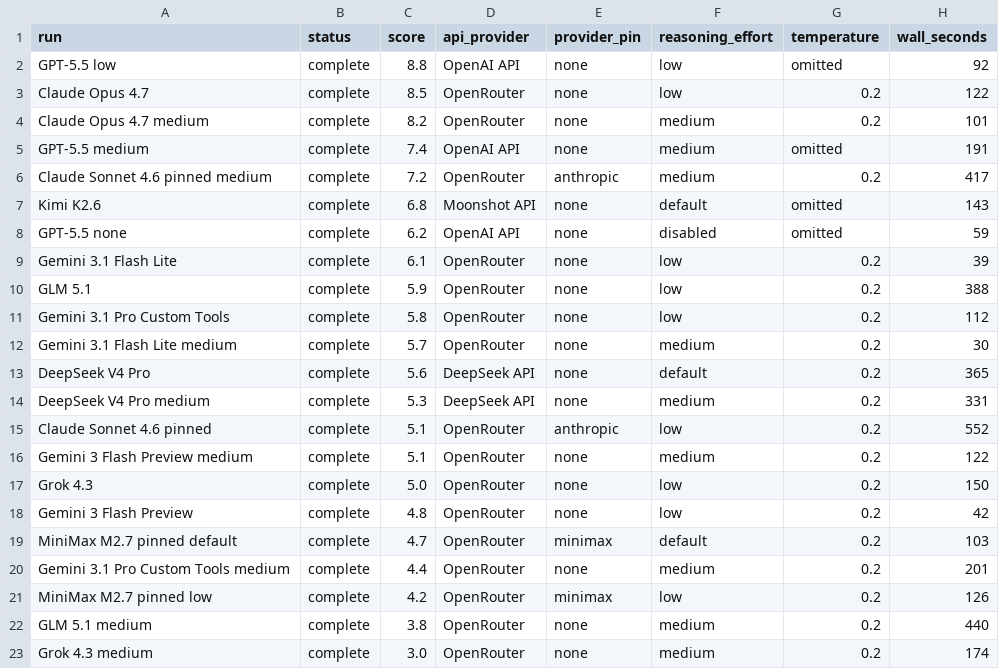
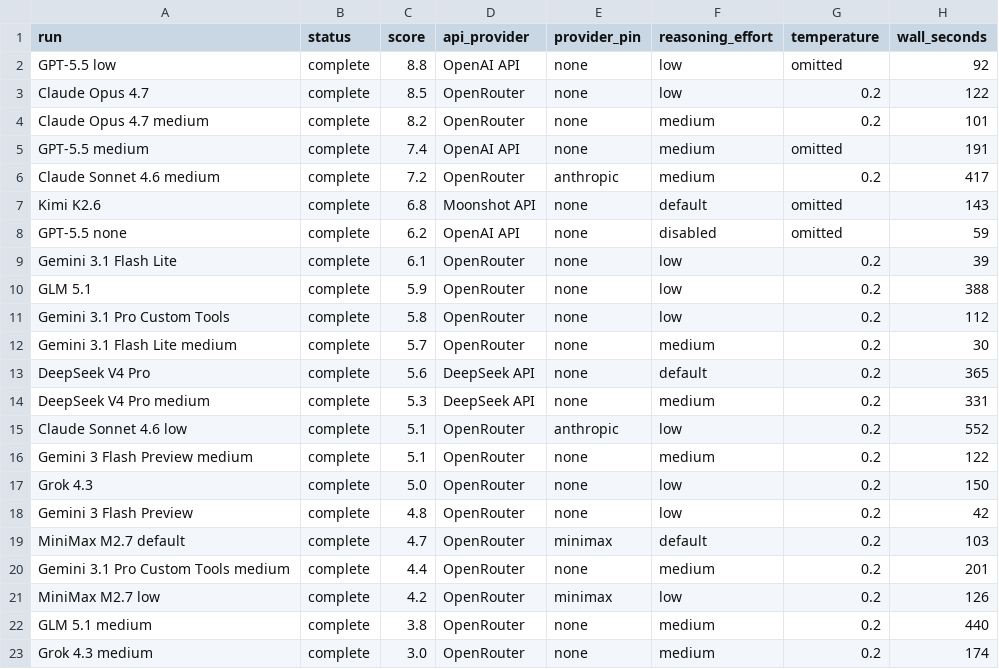
Before and after one commit to dpasca/LittleControlRoom, a CSV file: docs/research/lcagent_model_benchmark_2026-05-10_results.csv, drawn as a sheet; only a part is shown; the diff names each change by its address in the sheet, - before the commit and + after, or states it on an @@ line.

Commit message:
docs(lcagent): clarify benchmark scoring and routing

```diff
--- a/docs/research/lcagent_model_benchmark_2026-05-10_results.csv
+++ b/docs/research/lcagent_model_benchmark_2026-05-10_results.csv
-A6 (run): Claude Sonnet 4.6 pinned medium
+A6 (run): Claude Sonnet 4.6 medium
-A15 (run): Claude Sonnet 4.6 pinned
+A15 (run): Claude Sonnet 4.6 low
-A19 (run): MiniMax M2.7 pinned default
+A19 (run): MiniMax M2.7 default
-A21 (run): MiniMax M2.7 pinned low
+A21 (run): MiniMax M2.7 low
```
Also changed, not shown: 2 other files.
